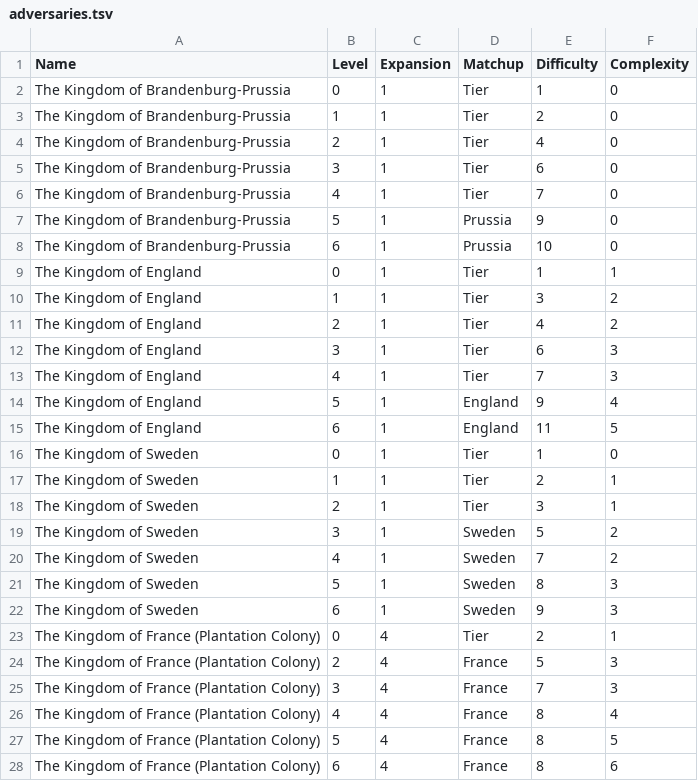
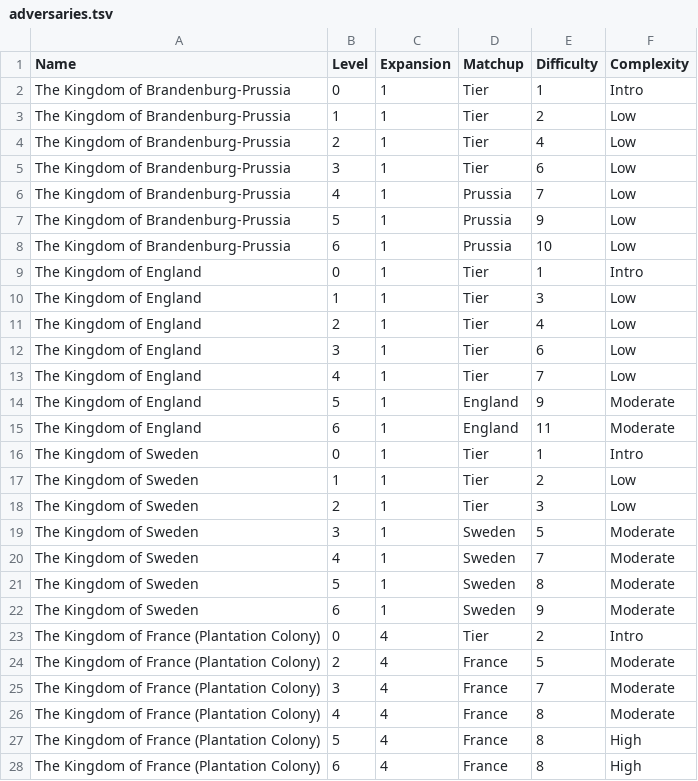
Before and after one commit to brycekbargar/si-tools, a TSV file: pipelines/data/input/adversaries.tsv, drawn as a sheet; only a part is shown; the diff covers the shown part only.

Commit message:
Switch to a less granular complexity scale for adversaries

```diff
--- a/pipelines/data/input/adversaries.tsv
+++ b/pipelines/data/input/adversaries.tsv
@@ -1,28 +1,28 @@
 Name	Level	Expansion	Matchup	Difficulty	Complexity
-The Kingdom of Brandenburg-Prussia	0	1	Tier	1	0
-The Kingdom of Brandenburg-Prussia	1	1	Tier	2	0
-The Kingdom of Brandenburg-Prussia	2	1	Tier	4	0
-The Kingdom of Brandenburg-Prussia	3	1	Tier	6	0
-The Kingdom of Brandenburg-Prussia	4	1	Tier	7	0
-The Kingdom of Brandenburg-Prussia	5	1	Prussia	9	0
-The Kingdom of Brandenburg-Prussia	6	1	Prussia	10	0
-The Kingdom of England	0	1	Tier	1	1
-The Kingdom of England	1	1	Tier	3	2
-The Kingdom of England	2	1	Tier	4	2
-The Kingdom of England	3	1	Tier	6	3
-The Kingdom of England	4	1	Tier	7	3
-The Kingdom of England	5	1	England	9	4
-The Kingdom of England	6	1	England	11	5
-The Kingdom of Sweden	0	1	Tier	1	0
-The Kingdom of Sweden	1	1	Tier	2	1
-The Kingdom of Sweden	2	1	Tier	3	1
-The Kingdom of Sweden	3	1	Sweden	5	2
-The Kingdom of Sweden	4	1	Sweden	7	2
-The Kingdom of Sweden	5	1	Sweden	8	3
-The Kingdom of Sweden	6	1	Sweden	9	3
-The Kingdom of France (Plantation Colony)	0	4	Tier	2	1
-The Kingdom of France (Plantation Colony)	2	4	France	5	3
-The Kingdom of France (Plantation Colony)	3	4	France	7	3
-The Kingdom of France (Plantation Colony)	4	4	France	8	4
-The Kingdom of France (Plantation Colony)	5	4	France	8	5
-The Kingdom of France (Plantation Colony)	6	4	France	8	6
+The Kingdom of Brandenburg-Prussia	0	1	Tier	1	Intro
+The Kingdom of Brandenburg-Prussia	1	1	Tier	2	Low
+The Kingdom of Brandenburg-Prussia	2	1	Tier	4	Low
+The Kingdom of Brandenburg-Prussia	3	1	Tier	6	Low
+The Kingdom of Brandenburg-Prussia	4	1	Prussia	7	Low
+The Kingdom of Brandenburg-Prussia	5	1	Prussia	9	Low
+The Kingdom of Brandenburg-Prussia	6	1	Prussia	10	Low
+The Kingdom of England	0	1	Tier	1	Intro
+The Kingdom of England	1	1	Tier	3	Low
+The Kingdom of England	2	1	Tier	4	Low
+The Kingdom of England	3	1	Tier	6	Low
+The Kingdom of England	4	1	Tier	7	Low
+The Kingdom of England	5	1	England	9	Moderate
+The Kingdom of England	6	1	England	11	Moderate
+The Kingdom of Sweden	0	1	Tier	1	Intro
+The Kingdom of Sweden	1	1	Tier	2	Low
+The Kingdom of Sweden	2	1	Tier	3	Low
+The Kingdom of Sweden	3	1	Sweden	5	Moderate
+The Kingdom of Sweden	4	1	Sweden	7	Moderate
+The Kingdom of Sweden	5	1	Sweden	8	Moderate
+The Kingdom of Sweden	6	1	Sweden	9	Moderate
+The Kingdom of France (Plantation Colony)	0	4	Tier	2	Intro
+The Kingdom of France (Plantation Colony)	2	4	France	5	Moderate
+The Kingdom of France (Plantation Colony)	3	4	France	7	Moderate
+The Kingdom of France (Plantation Colony)	4	4	France	8	Moderate
+The Kingdom of France (Plantation Colony)	5	4	France	8	High
+The Kingdom of France (Plantation Colony)	6	4	France	8	High
```
Also changed, not shown: 28 edited cells elsewhere in this file, 3 other files.
